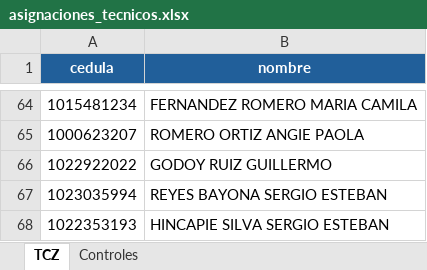
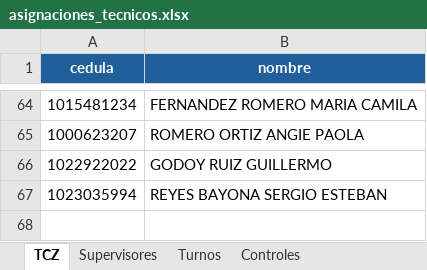
Before and after one commit to OperacionesConsorcioExpress/GestionExpress, an Excel workbook: cargues/asignaciones_tecnicos.xlsx, sheet TCZ, drawn as a sheet; only a part is shown, gaps mark what is left out; values as stored, in another font and other column widths than the file's, no borders; the diff names each change by its address in the sheet, - before the commit and + after, or states it on an @@ line.

```diff
--- a/cargues/asignaciones_tecnicos.xlsx (sheet TCZ)
+++ b/cargues/asignaciones_tecnicos.xlsx (sheet TCZ)
+sheet tab: Supervisores
+sheet tab: Turnos
-row 68: 1022353193 | HINCAPIE SILVA SERGIO ESTEBAN
```
Also changed, not shown: 11 other files.
